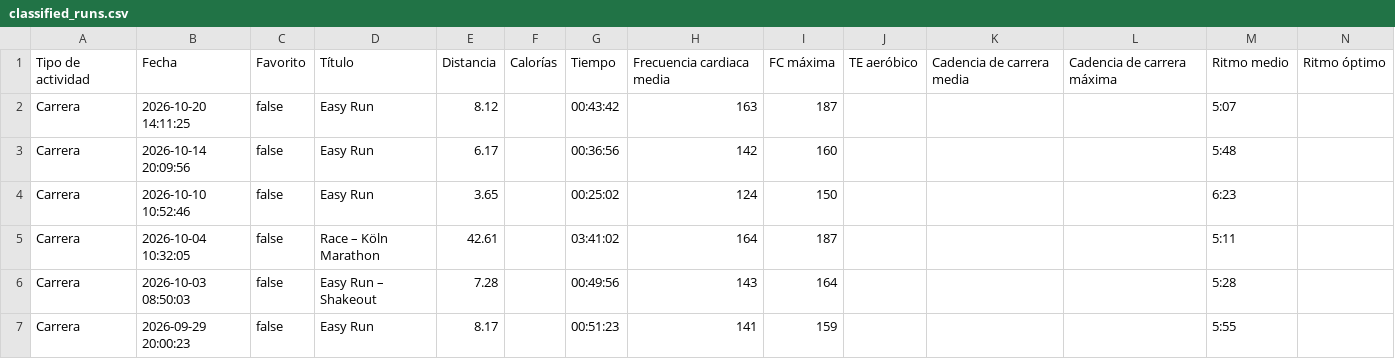
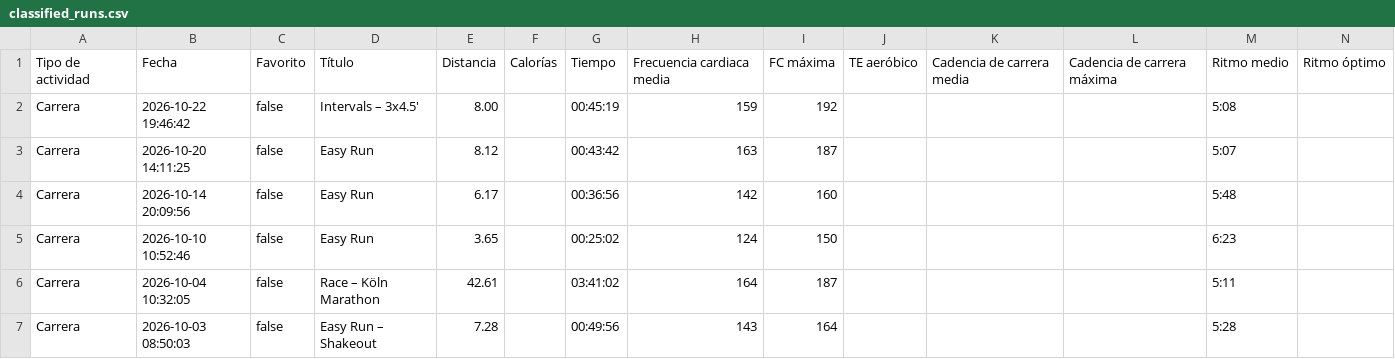
Before and after one commit to LiamCanning/RunningJournal, a CSV file: classified_runs.csv, drawn as a sheet; only a part is shown; the shorter side is filled out with more unchanged rows; rows hold the shown columns only; the diff names each change by its address in the sheet, - before the commit and + after, or states it on an @@ line.

```diff
--- a/classified_runs.csv
+++ b/classified_runs.csv
+row 2: Carrera | 2026-10-22 19:46:42 | false | Intervals – 3x4.5' | 8.00 |  | 00:45:19 | 159 | 192 |  |  |  | 5:08
```
Also changed, not shown: 2 other files.
